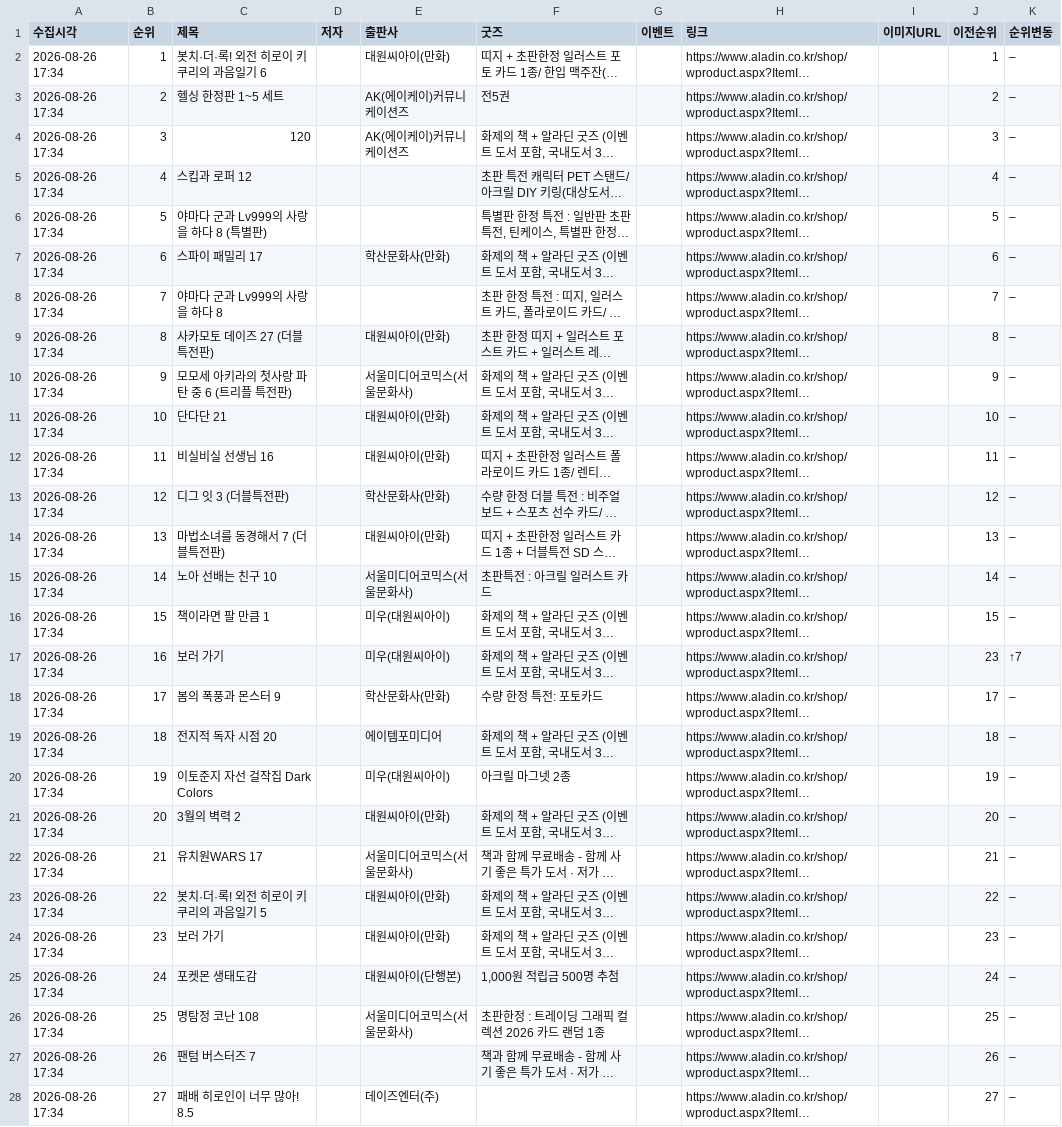
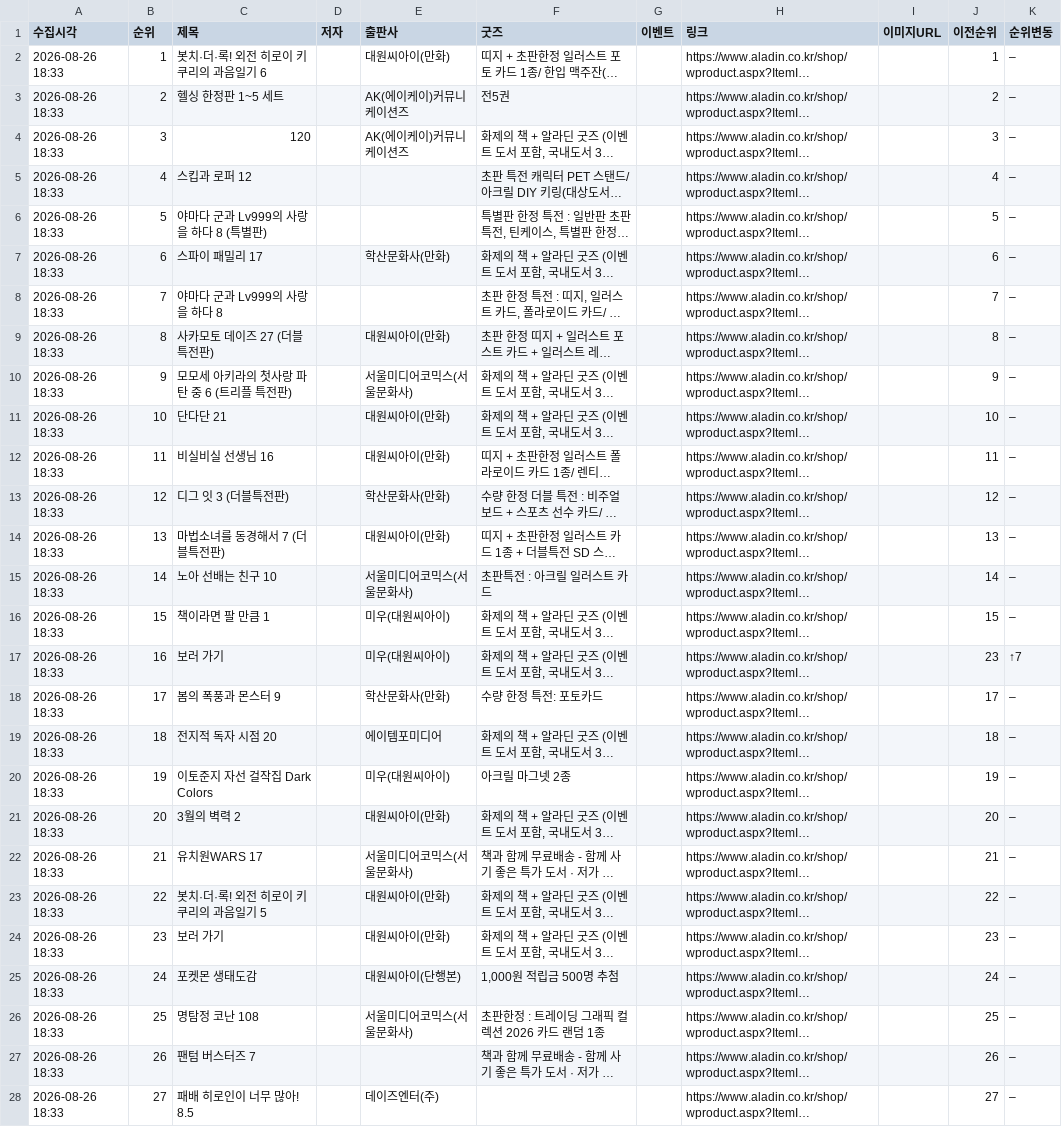
Before and after one commit to down-cyber/manga-bestseller, a CSV file: aladin_manga.csv, drawn as a sheet; only a part is shown; long unchanged cells end in …; the diff covers the shown part only; the diff names each change by its address in the sheet, - before the commit and + after, or states it on an @@ line.

```diff
--- a/aladin_manga.csv
+++ b/aladin_manga.csv
-A2:A28 (수집시각): 2026-08-26 17:34
+A2:A28 (수집시각): 2026-08-26 18:33
```
Also changed, not shown: 3 edited cells elsewhere in this file, kyobo_manga.csv, yes24_manga.csv, 1 other file.
